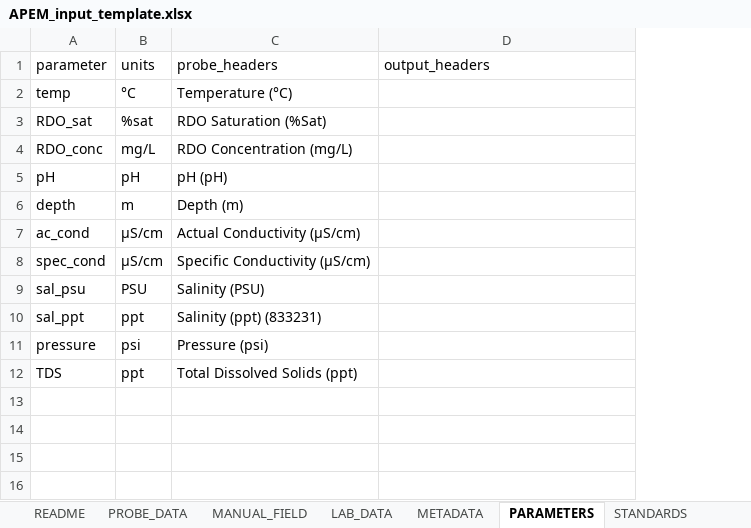
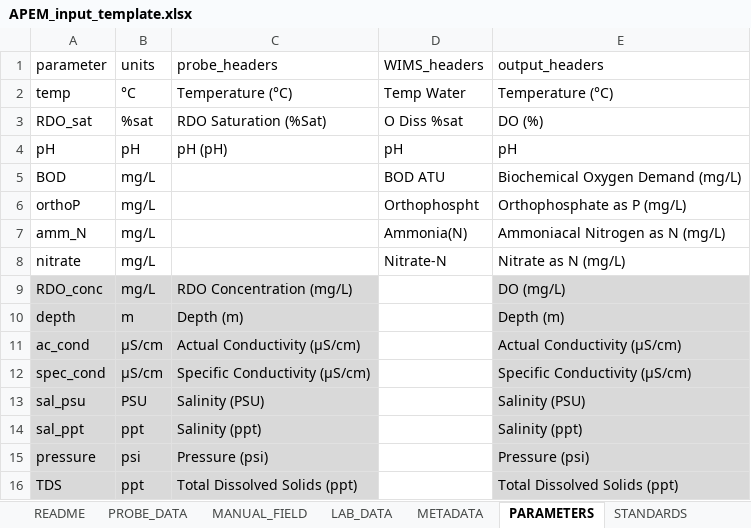
Before and after one commit to APEM-LTD/WQ_analysis_tool, an Excel workbook: Data/APEM_input_template.xlsx, sheet PARAMETERS, drawn as a sheet; values as stored, in another font and other column widths than the file's, no borders; removed rows and columns are numbered as before the commit, all else as after; the diff names each change by its address in the sheet, - before the commit and + after, or states it on an @@ line.

```diff
--- a/Data/APEM_input_template.xlsx (sheet PARAMETERS)
+++ b/Data/APEM_input_template.xlsx (sheet PARAMETERS)
+column D (WIMS_headers), rows 2-4: Temp Water | O Diss %sat | pH
-E2 (output_headers): (empty)
+E2 (output_headers): Temperature (°C)
-E3 (output_headers): (empty)
+E3 (output_headers): DO (%)
-row 4: RDO_conc | mg/L | RDO Concentration (mg/L)
-E4 (output_headers): (empty)
+E4 (output_headers): pH
+row 5: BOD | mg/L |  | BOD ATU | Biochemical Oxygen Demand (mg/L)
+row 6: orthoP | mg/L |  | Orthophospht | Orthophosphate as P (mg/L)
+row 7: amm_N | mg/L |  | Ammonia(N) | Ammoniacal Nitrogen as N (mg/L)
+row 8: nitrate | mg/L |  | Nitrate-N | Nitrate as N (mg/L)
+row 9: RDO_conc | mg/L | RDO Concentration (mg/L) |  | DO (mg/L)
-A10:C16 fill: none
+A10:C16 fill: #D9D9D9
-E10 (output_headers): (empty)
+E10 (output_headers): Depth (m)
-E10:E16 fill: none
+E10:E16 fill: #D9D9D9
-E11 (output_headers): (empty)
+E11 (output_headers): Actual Conductivity (µS/cm)
-E12 (output_headers): (empty)
+E12 (output_headers): Specific Conductivity (µS/cm)
-E13 (output_headers): (empty)
+E13 (output_headers): Salinity (PSU)
-C14 (probe_headers): Salinity (ppt) (833231)
+C14 (probe_headers): Salinity (ppt)
-E14 (output_headers): (empty)
+E14 (output_headers): Salinity (ppt)
-E15 (output_headers): (empty)
+E15 (output_headers): Pressure (psi)
-E16 (output_headers): (empty)
+E16 (output_headers): Total Dissolved Solids (ppt)
```
Also changed, not shown: sheet STANDARDS, 3 other files.
